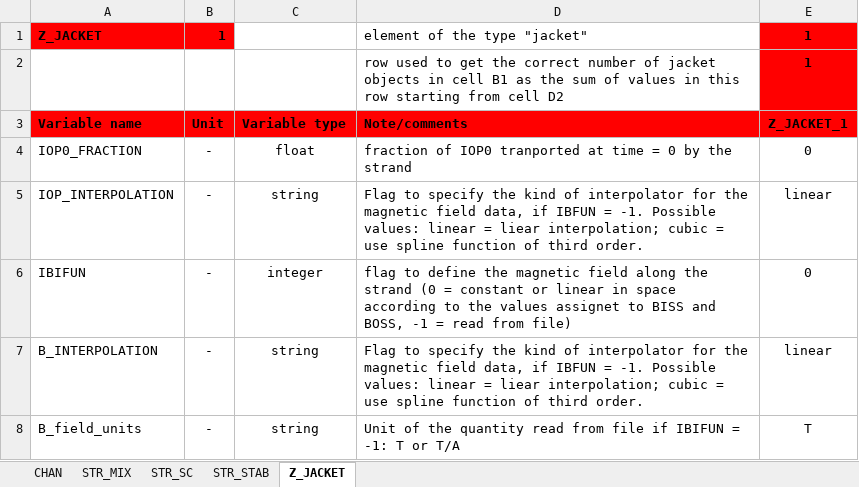
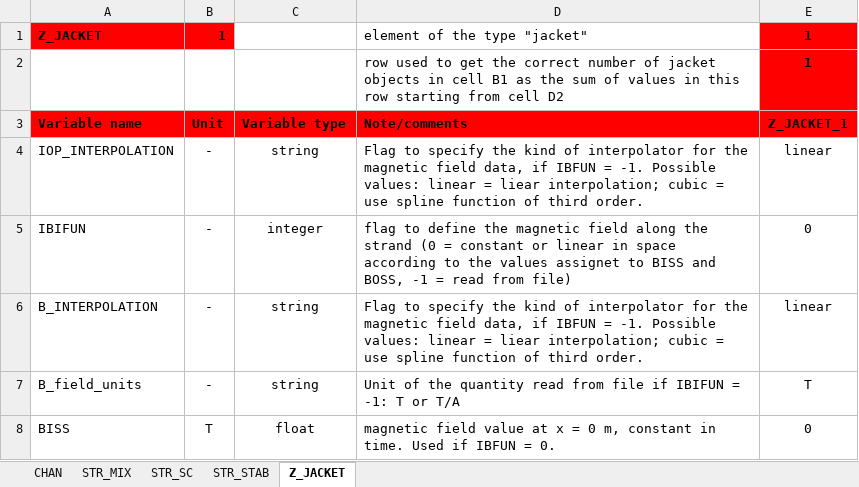
Before and after one commit to MAHTEP/OPENSC2, an Excel workbook: source_code/input_files/input_file_template/template_conductor_1_operation.xlsx, sheet Z_JACKET, drawn as a sheet; only a part is shown; the shorter side is filled out with more unchanged rows; values as stored, in another font and other column widths than the file's, no borders; the diff names each change by its address in the sheet, - before the commit and + after, or states it on an @@ line.

Commit message:
chore!: remove input value IOP_fraction from conductor_operation input files.

```diff
--- a/source_code/input_files/input_file_template/template_conductor_1_operation.xlsx (sheet Z_JACKET)
+++ b/source_code/input_files/input_file_template/template_conductor_1_operation.xlsx (sheet Z_JACKET)
-row 4: IOP0_FRACTION | - | float | fraction of IOP0 tranported at time = 0 by the strand | 0
```
Also changed, not shown: sheet STR_STAB, sheet STR_SC, sheet STR_MIX.
